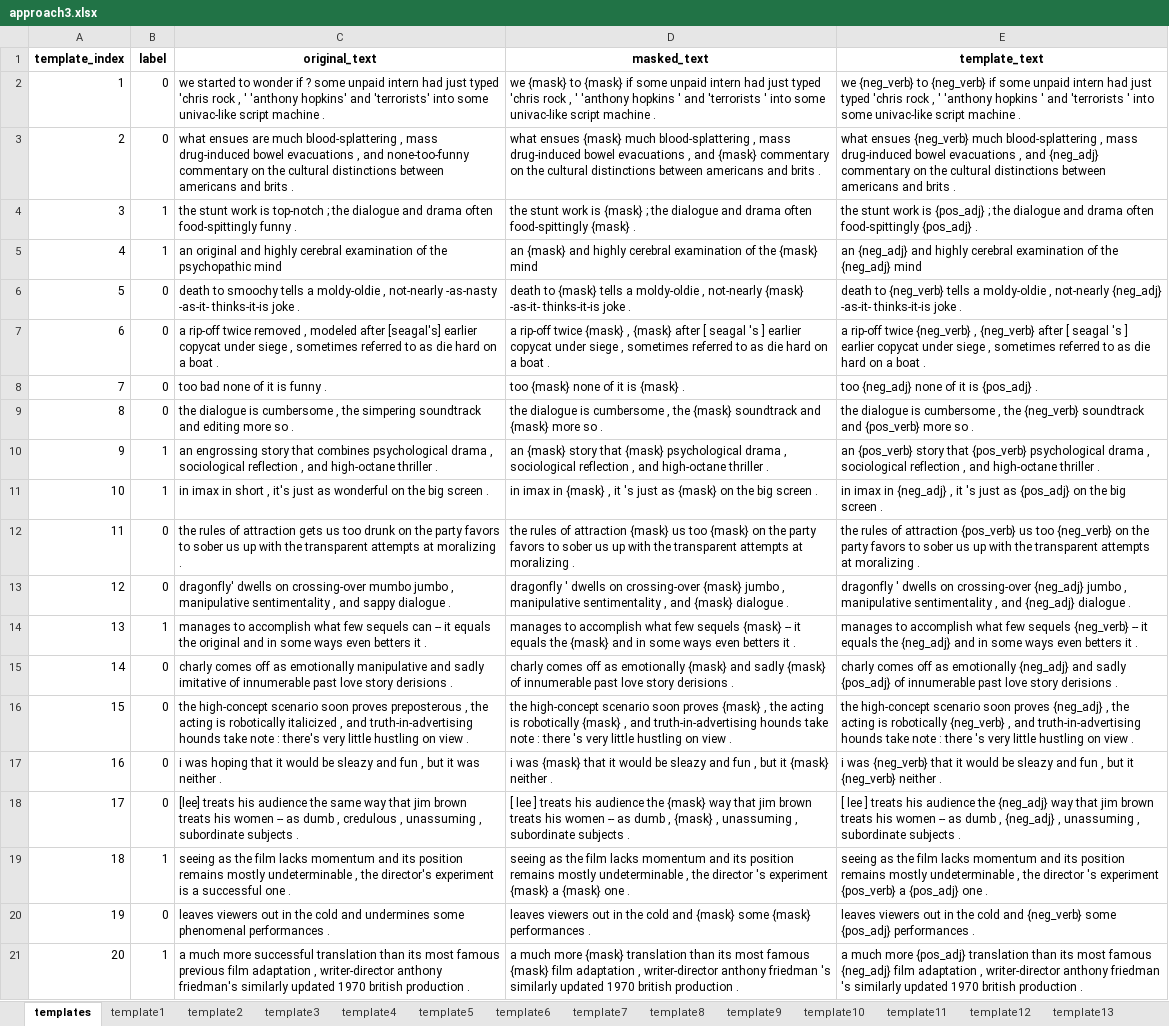
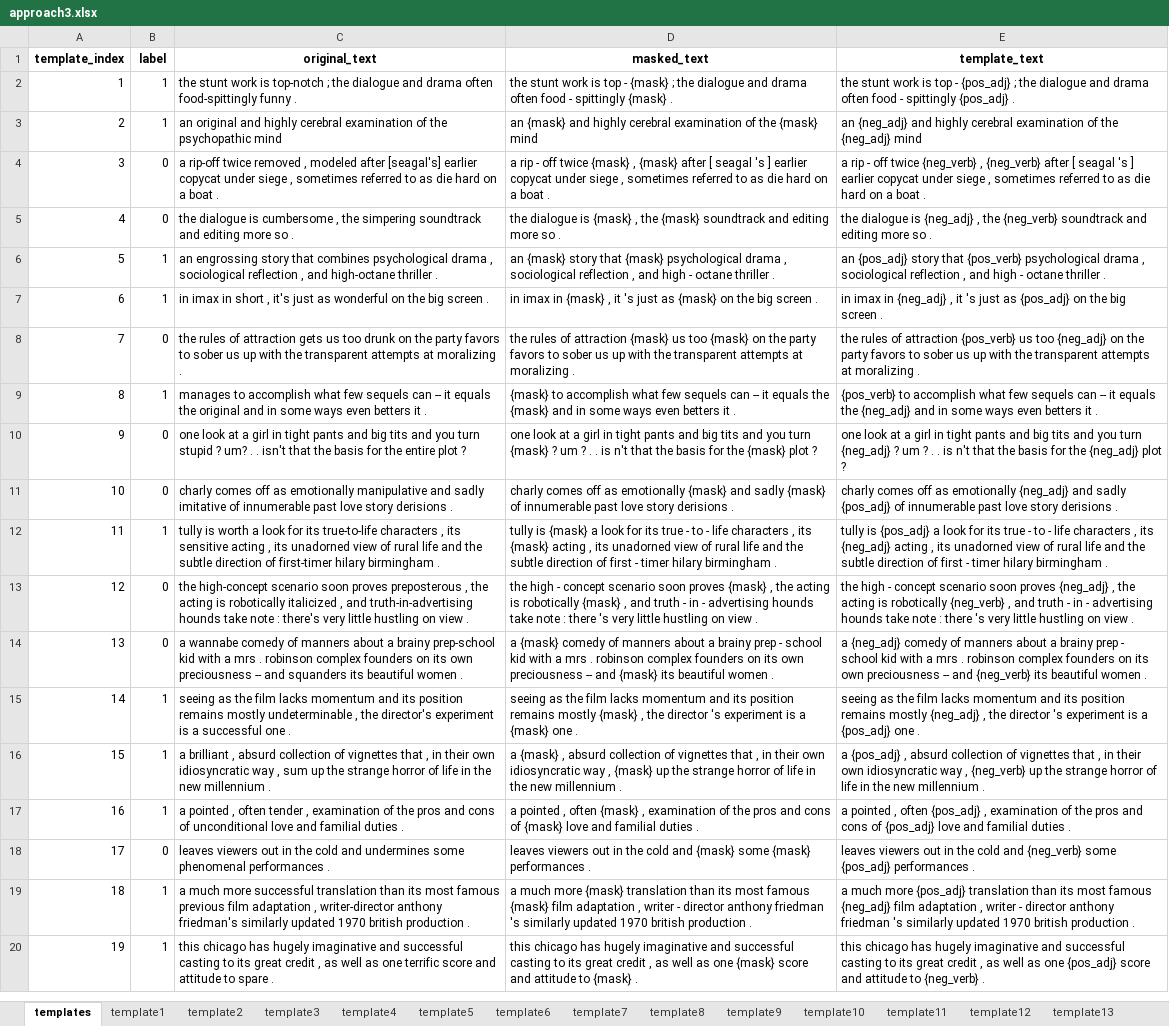
Before and after one commit to filipegl/template-generator, an Excel workbook: notebooks_rotten_tomatoes_spacy/test_cases/approach3.xlsx, sheet templates, drawn as a sheet; values as stored, in another font and other column widths than the file's, no borders; removed rows and columns are numbered as before the commit, all else as after; the diff names each change by its address in the sheet, - before the commit and + after, or states it on an @@ line.

```diff
--- a/notebooks_rotten_tomatoes_spacy/test_cases/approach3.xlsx (sheet templates)
+++ b/notebooks_rotten_tomatoes_spacy/test_cases/approach3.xlsx (sheet templates)
-row 2: 1 | 0 | we started to wonder if ? some unpaid intern had just typed 'chris rock , ' 'anthony hopkins' and 'terrorists' into some univac-like script machine . | we {mask} to {mask} if some unpaid intern had just typed 'chris rock , ' 'anthony hopkins ' and 'terrorists ' into some univac-like script machine . | we {neg_verb} to {neg_verb} if some unpaid intern had just typed 'chris rock , ' 'anthony hopkins ' and 'terrorists ' into some univac-like script machine .
-row 3: 2 | 0 | what ensues are much blood-splattering , mass drug-induced bowel evacuations , and none-too-funny commentary on the cultural distinctions between americans and brits . | what ensues {mask} much blood-splattering , mass drug-induced bowel evacuations , and {mask} commentary on the cultural distinctions between americans and brits . | what ensues {neg_verb} much blood-splattering , mass drug-induced bowel evacuations , and {neg_adj} commentary on the cultural distinctions between americans and brits .
@@ column A (template_index) renumbered between rows 2 and 19 @@
-D2 (masked_text): …work is {mask} ; the dialogue and drama often food-spittingly {mask} .
+D2 (masked_text): …work is top - {mask} ; the dialogue and drama often food - spittingly {mask} .
-E2 (template_text): …work is {pos_adj} ; the dialogue and drama often food-spittingly {pos_adj} .
+E2 (template_text): …work is top - {pos_adj} ; the dialogue and drama often food - spittingly {pos_adj} .
-row 6: 5 | 0 | death to smoochy tells a moldy-oldie , not-nearly -as-nasty -as-it- thinks-it-is joke . | death to {mask} tells a moldy-oldie , not-nearly {mask} -as-it- thinks-it-is joke . | death to {neg_verb} tells a moldy-oldie , not-nearly {neg_adj} -as-it- thinks-it-is joke .
-D4 (masked_text): a rip-off twice {mask}…
+D4 (masked_text): a rip - off twice {mask}…
-E4 (template_text): a rip-off twice {neg_verb}…
+E4 (template_text): a rip - off twice {neg_verb}…
-row 8: 7 | 0 | too bad none of it is funny . | too {mask} none of it is {mask} . | too {neg_adj} none of it is {pos_adj} .
-D5 (masked_text): …dialogue is cumbersome , the {mask} soundtrack and {mask} more so…
+D5 (masked_text): …dialogue is {mask} , the {mask} soundtrack and editing more so…
-E5 (template_text): …dialogue is cumbersome , the {neg_verb} soundtrack and {pos_verb} more so…
+E5 (template_text): …dialogue is {neg_adj} , the {neg_verb} soundtrack and editing more so…
-D6 (masked_text): …, and high-octane thriller .
+D6 (masked_text): …, and high - octane thriller .
-E6 (template_text): an {pos_verb} story that {pos_verb} psychological drama , sociological reflection , and high-octane thriller .
+E6 (template_text): an {pos_adj} story that {pos_verb} psychological drama , sociological reflection , and high - octane thriller .
-E8 (template_text): …us too {neg_verb} on the…
+E8 (template_text): …us too {neg_adj} on the…
-row 13: 12 | 0 | dragonfly' dwells on crossing-over mumbo jumbo , manipulative sentimentality , and sappy dialogue . | dragonfly ' dwells on crossing-over {mask} jumbo , manipulative sentimentality , and {mask} dialogue . | dragonfly ' dwells on crossing-over {neg_adj} jumbo , manipulative sentimentality , and {neg_adj} dialogue .
-D9 (masked_text): manages to accomplish what few sequels {mask} -- it…
+D9 (masked_text): {mask} to accomplish what few sequels can -- it…
-E9 (template_text): manages to accomplish what few sequels {neg_verb} -- it…
+E9 (template_text): {pos_verb} to accomplish what few sequels can -- it…
+row 10: 9 | 0 | one look at a girl in tight pants and big tits and you turn stupid ? um? . . isn't that the basis for the entire plot ? | one look at a girl in tight pants and big tits and you turn {mask} ? um ? . . is n't that the basis for the {mask} plot ? | one look at a girl in tight pants and big tits and you turn {neg_adj} ? um ? . . is n't that the basis for the {neg_adj} plot ?
+row 12: 11 | 1 | tully is worth a look for its true-to-life characters , its sensitive acting , its unadorned view of rural life and the subtle direction of first-timer hilary birmingham . | tully is {mask} a look for its true - to - life characters , its {mask} acting , its unadorned view of rural life and the subtle direction of first - timer hilary birmingham . | tully is {pos_adj} a look for its true - to - life characters , its {neg_adj} acting , its unadorned view of rural life and the subtle direction of first - timer hilary birmingham .
-D13 (masked_text): the high-concept scenario soon proves {mask} , the acting is robotically {mask} , and truth-in-advertising hounds take…
+D13 (masked_text): the high - concept scenario soon proves {mask} , the acting is robotically {mask} , and truth - in - advertising hounds take…
-E13 (template_text): the high-concept scenario soon proves {neg_adj} , the acting is robotically {neg_verb} , and truth-in-advertising hounds take…
+E13 (template_text): the high - concept scenario soon proves {neg_adj} , the acting is robotically {neg_verb} , and truth - in - advertising hounds take…
-row 17: 16 | 0 | i was hoping that it would be sleazy and fun , but it was neither . | i was {mask} that it would be sleazy and fun , but it {mask} neither . | i was {neg_verb} that it would be sleazy and fun , but it {neg_verb} neither .
-C14 (original_text): [lee] treats his audience the same way that jim brown treats his women -- as dumb , credulous , unassuming , subordinate subjects .
+C14 (original_text): a wannabe comedy of manners about a brainy prep-school kid with a mrs . robinson complex founders on its own preciousness -- and squanders its beautiful women .
-D14 (masked_text): [ lee ] treats his audience the {mask} way that jim brown treats his women -- as dumb , {mask} , unassuming , subordinate subjects .
+D14 (masked_text): a {mask} comedy of manners about a brainy prep - school kid with a mrs . robinson complex founders on its own preciousness -- and {mask} its beautiful women .
-E14 (template_text): [ lee ] treats his audience the {neg_adj} way that jim brown treats his women -- as dumb , {neg_adj} , unassuming , subordinate subjects .
+E14 (template_text): a {neg_adj} comedy of manners about a brainy prep - school kid with a mrs . robinson complex founders on its own preciousness -- and {neg_verb} its beautiful women .
-D15 (masked_text): …remains mostly undeterminable , the director 's experiment {mask} a {mask}…
+D15 (masked_text): …remains mostly {mask} , the director 's experiment is a {mask}…
-E15 (template_text): …remains mostly undeterminable , the director 's experiment {pos_verb} a {pos_adj}…
+E15 (template_text): …remains mostly {neg_adj} , the director 's experiment is a {pos_adj}…
+row 16: 15 | 1 | a brilliant , absurd collection of vignettes that , in their own idiosyncratic way , sum up the strange horror of life in the new millennium . | a {mask} , absurd collection of vignettes that , in their own idiosyncratic way , {mask} up the strange horror of life in the new millennium . | a {pos_adj} , absurd collection of vignettes that , in their own idiosyncratic way , {neg_verb} up the strange horror of life in the new millennium .
+row 17: 16 | 1 | a pointed , often tender , examination of the pros and cons of unconditional love and familial duties . | a pointed , often {mask} , examination of the pros and cons of {mask} love and familial duties . | a pointed , often {pos_adj} , examination of the pros and cons of {pos_adj} love and familial duties .
-D19 (masked_text): …adaptation , writer-director anthony friedman…
+D19 (masked_text): …adaptation , writer - director anthony friedman…
-E19 (template_text): …adaptation , writer-director anthony friedman…
+E19 (template_text): …adaptation , writer - director anthony friedman…
+row 20: 19 | 1 | this chicago has hugely imaginative and successful casting to its great credit , as well as one terrific score and attitude to spare . | this chicago has hugely imaginative and successful casting to its great credit , as well as one {mask} score and attitude to {mask} . | this chicago has hugely imaginative and successful casting to its great credit , as well as one {pos_adj} score and attitude to {neg_verb} .
```
Also changed, not shown: notebooks_rotten_tomatoes_spacy/test_cases/approach1.xlsx, notebooks_rotten_tomatoes_spacy/test_cases/approach2.xlsx, 9 other files.
